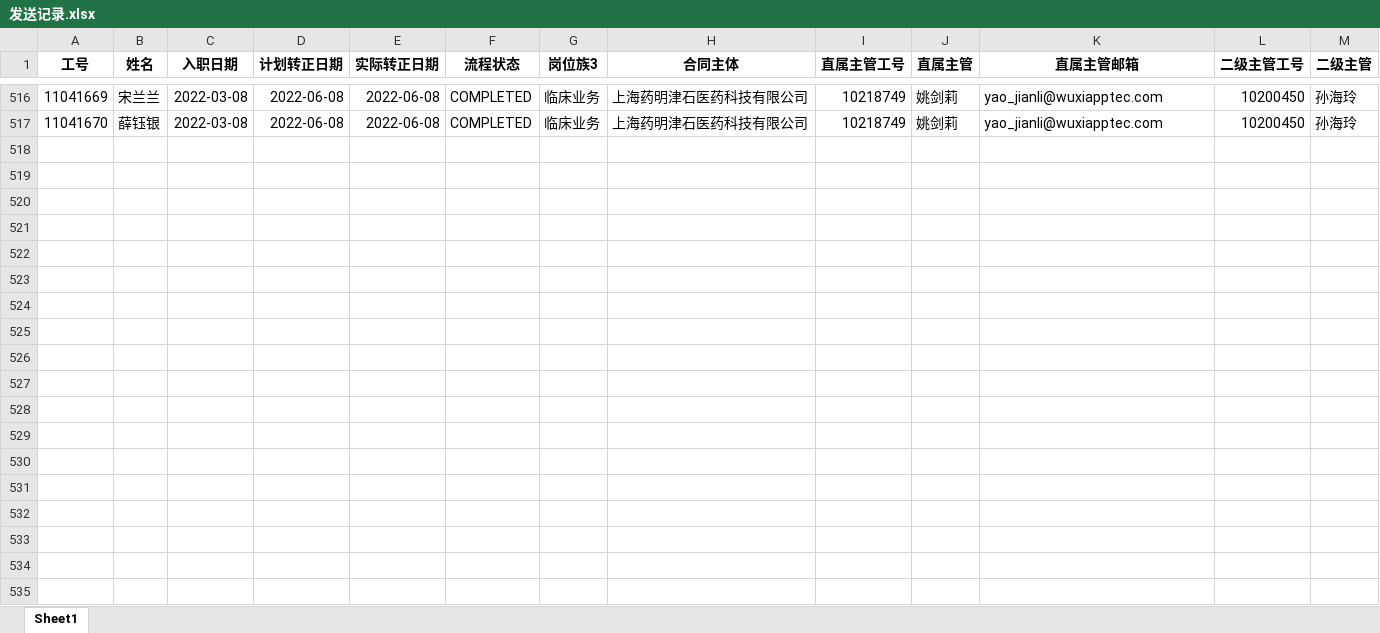
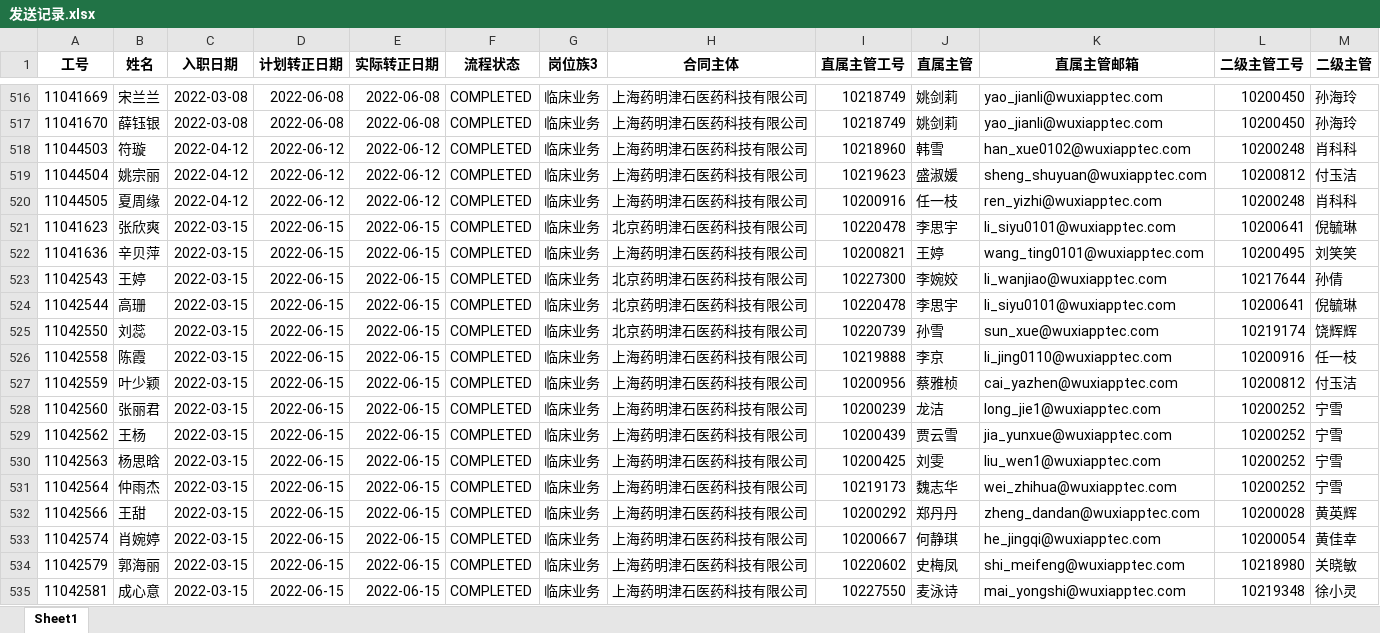
Before and after one commit to CindyTang1212/email_sending_project, an Excel workbook: result/发送记录.xlsx, sheet Sheet1, drawn as a sheet; only a part is shown, gaps mark what is left out; values as stored, in another font and other column widths than the file's, no borders; rows hold the shown columns only; the diff covers the shown part only; the diff names each change by its address in the sheet, - before the commit and + after, or states it on an @@ line.

```diff
--- a/result/发送记录.xlsx (sheet Sheet1)
+++ b/result/发送记录.xlsx (sheet Sheet1)
+row 518: 11044503 | 符璇 | 2022-04-12 | 2022-06-12 | 2022-06-12 | COMPLETED | 临床业务 | 上海药明津石医药科技有限公司 | 10218960 | 韩雪 | han_xue0102@wuxiapptec.com | 10200248 | 肖科科
+row 519: 11044504 | 姚宗丽 | 2022-04-12 | 2022-06-12 | 2022-06-12 | COMPLETED | 临床业务 | 上海药明津石医药科技有限公司 | 10219623 | 盛淑媛 | sheng_shuyuan@wuxiapptec.com | 10200812 | 付玉洁
+row 520: 11044505 | 夏周缘 | 2022-04-12 | 2022-06-12 | 2022-06-12 | COMPLETED | 临床业务 | 上海药明津石医药科技有限公司 | 10200916 | 任一枝 | ren_yizhi@wuxiapptec.com | 10200248 | 肖科科
+row 521: 11041623 | 张欣爽 | 2022-03-15 | 2022-06-15 | 2022-06-15 | COMPLETED | 临床业务 | 北京药明津石医药科技有限公司 | 10220478 | 李思宇 | li_siyu0101@wuxiapptec.com | 10200641 | 倪毓琳
+row 522: 11041636 | 辛贝萍 | 2022-03-15 | 2022-06-15 | 2022-06-15 | COMPLETED | 临床业务 | 上海药明津石医药科技有限公司 | 10200821 | 王婷 | wang_ting0101@wuxiapptec.com | 10200495 | 刘笑笑
+row 523: 11042543 | 王婷 | 2022-03-15 | 2022-06-15 | 2022-06-15 | COMPLETED | 临床业务 | 北京药明津石医药科技有限公司 | 10227300 | 李婉姣 | li_wanjiao@wuxiapptec.com | 10217644 | 孙倩
+row 524: 11042544 | 高珊 | 2022-03-15 | 2022-06-15 | 2022-06-15 | COMPLETED | 临床业务 | 北京药明津石医药科技有限公司 | 10220478 | 李思宇 | li_siyu0101@wuxiapptec.com | 10200641 | 倪毓琳
+row 525: 11042550 | 刘蕊 | 2022-03-15 | 2022-06-15 | 2022-06-15 | COMPLETED | 临床业务 | 北京药明津石医药科技有限公司 | 10220739 | 孙雪 | sun_xue@wuxiapptec.com | 10219174 | 饶辉辉
+row 526: 11042558 | 陈霞 | 2022-03-15 | 2022-06-15 | 2022-06-15 | COMPLETED | 临床业务 | 上海药明津石医药科技有限公司 | 10219888 | 李京 | li_jing0110@wuxiapptec.com | 10200916 | 任一枝
+row 527: 11042559 | 叶少颖 | 2022-03-15 | 2022-06-15 | 2022-06-15 | COMPLETED | 临床业务 | 上海药明津石医药科技有限公司 | 10200956 | 蔡雅桢 | cai_yazhen@wuxiapptec.com | 10200812 | 付玉洁
+row 528: 11042560 | 张丽君 | 2022-03-15 | 2022-06-15 | 2022-06-15 | COMPLETED | 临床业务 | 上海药明津石医药科技有限公司 | 10200239 | 龙洁 | long_jie1@wuxiapptec.com | 10200252 | 宁雪
+row 529: 11042562 | 王杨 | 2022-03-15 | 2022-06-15 | 2022-06-15 | COMPLETED | 临床业务 | 上海药明津石医药科技有限公司 | 10200439 | 贾云雪 | jia_yunxue@wuxiapptec.com | 10200252 | 宁雪
+row 530: 11042563 | 杨思晗 | 2022-03-15 | 2022-06-15 | 2022-06-15 | COMPLETED | 临床业务 | 上海药明津石医药科技有限公司 | 10200425 | 刘雯 | liu_wen1@wuxiapptec.com | 10200252 | 宁雪
+row 531: 11042564 | 仲雨杰 | 2022-03-15 | 2022-06-15 | 2022-06-15 | COMPLETED | 临床业务 | 上海药明津石医药科技有限公司 | 10219173 | 魏志华 | wei_zhihua@wuxiapptec.com | 10200252 | 宁雪
+row 532: 11042566 | 王甜 | 2022-03-15 | 2022-06-15 | 2022-06-15 | COMPLETED | 临床业务 | 上海药明津石医药科技有限公司 | 10200292 | 郑丹丹 | zheng_dandan@wuxiapptec.com | 10200028 | 黄英辉
+row 533: 11042574 | 肖婉婷 | 2022-03-15 | 2022-06-15 | 2022-06-15 | COMPLETED | 临床业务 | 上海药明津石医药科技有限公司 | 10200667 | 何静琪 | he_jingqi@wuxiapptec.com | 10200054 | 黄佳幸
+row 534: 11042579 | 郭海丽 | 2022-03-15 | 2022-06-15 | 2022-06-15 | COMPLETED | 临床业务 | 上海药明津石医药科技有限公司 | 10220602 | 史梅凤 | shi_meifeng@wuxiapptec.com | 10218980 | 关晓敏
+row 535: 11042581 | 成心意 | 2022-03-15 | 2022-06-15 | 2022-06-15 | COMPLETED | 临床业务 | 上海药明津石医药科技有限公司 | 10227550 | 麦泳诗 | mai_yongshi@wuxiapptec.com | 10219348 | 徐小灵
```
Also changed, not shown: 49 added rows elsewhere in this sheet, result/2022-06-08/basic_info_2022-06-08.xlsx, 55 other files.
